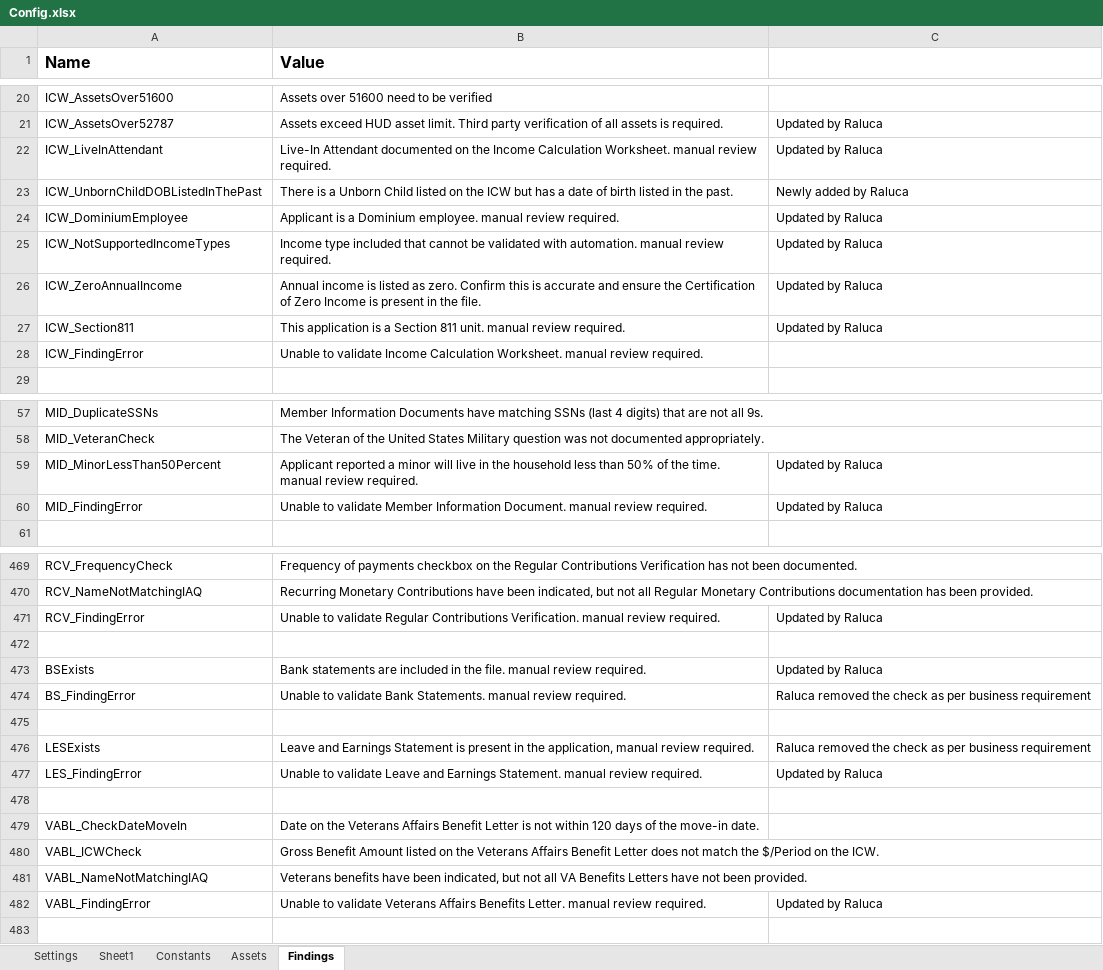
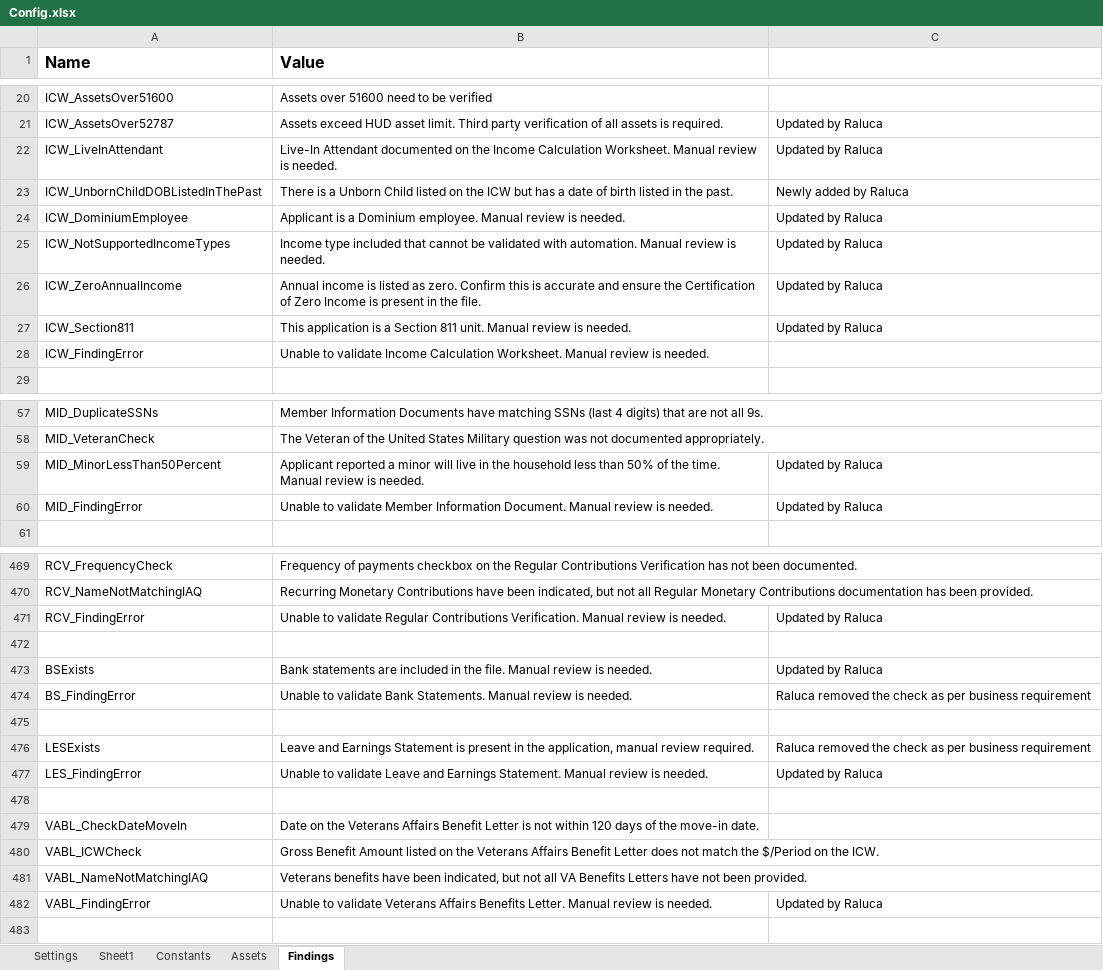
Before and after one commit to Dominiuminc/Application-Review-Process_Performer, an Excel workbook: Data/Config.xlsx, sheet Findings, drawn as a sheet; only a part is shown, gaps mark what is left out; values as stored, in another font and other column widths than the file's, no borders; conditional formats not drawn; the diff covers the shown part only; the diff names each change by its address in the sheet, - before the commit and + after, or states it on an @@ line.

Commit message:
changes for 3547 - added the manual review in check

```diff
--- a/Data/Config.xlsx (sheet Findings)
+++ b/Data/Config.xlsx (sheet Findings)
-B22 (Value): …Calculation Worksheet. manual review required.
+B22 (Value): …Calculation Worksheet. Manual review is needed.
-B24 (Value): …Dominium employee. manual review required.
+B24 (Value): …Dominium employee. Manual review is needed.
-B25 (Value): …with automation. manual review required.
+B25 (Value): …with automation. Manual review is needed.
-B27 (Value): …811 unit. manual review required.
+B27 (Value): …811 unit. Manual review is needed.
-B28 (Value): …Calculation Worksheet. manual review required.
+B28 (Value): …Calculation Worksheet. Manual review is needed.
-B59 (Value): …the time. manual review required.
+B59 (Value): …the time. Manual review is needed.
-B60 (Value): …Information Document. manual review required.
+B60 (Value): …Information Document. Manual review is needed.
-B471 (Value): …Contributions Verification. manual review required.
+B471 (Value): …Contributions Verification. Manual review is needed.
-B473 (Value): …the file. manual review required.
+B473 (Value): …the file. Manual review is needed.
-B474 (Value): …Bank Statements. manual review required.
+B474 (Value): …Bank Statements. Manual review is needed.
-B477 (Value): …Earnings Statement. manual review required.
+B477 (Value): …Earnings Statement. Manual review is needed.
-B482 (Value): …Benefits Letter. manual review required.
+B482 (Value): …Benefits Letter. Manual review is needed.
```
Also changed, not shown: 46 edited cells elsewhere in this sheet, 5 other files.
